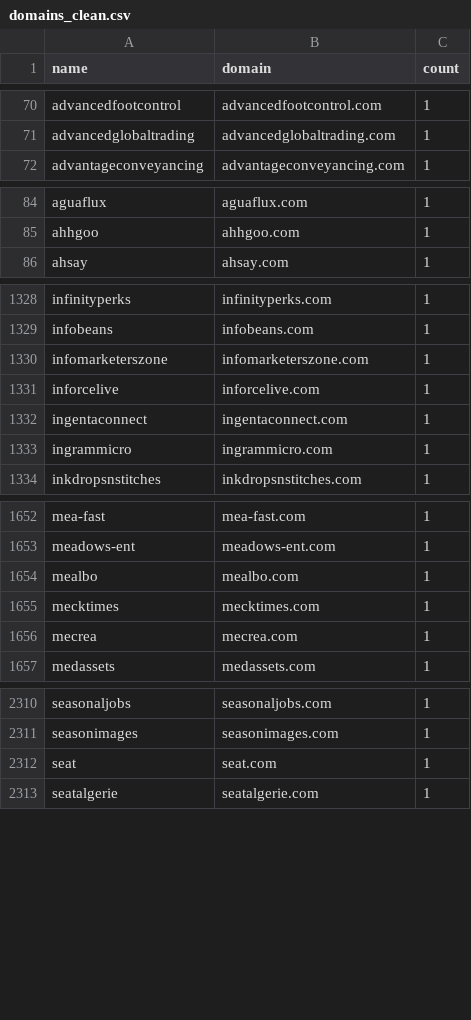
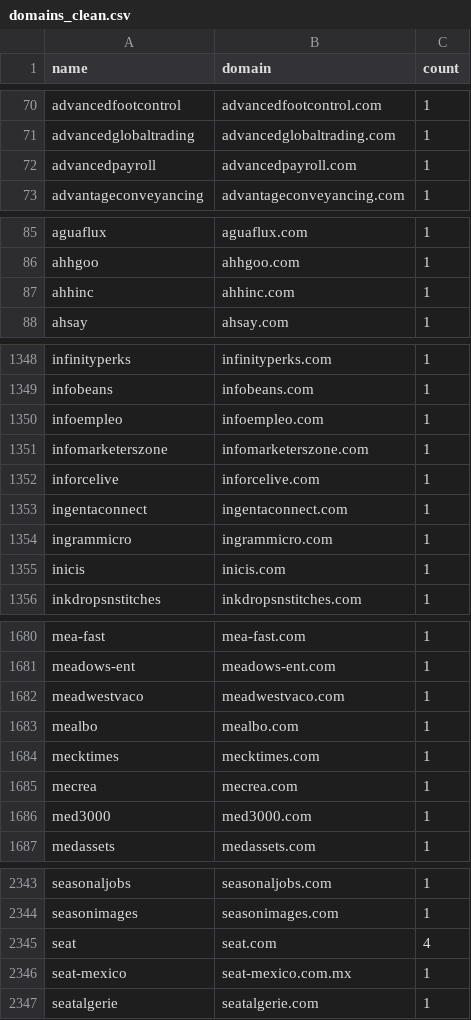
Before and after one commit to Ghostalex07/phishing-domain-detection, a CSV file: data/domains_clean.csv, drawn as a sheet; only a part is shown, gaps mark what is left out; the diff covers the shown part only.

```diff
--- a/data/domains_clean.csv
+++ b/data/domains_clean.csv
@@ -71,2 +71,3 @@ advancedfootcontrol,advancedfootcontrol.com,1
 advancedglobaltrading,advancedglobaltrading.com,1
+advancedpayroll,advancedpayroll.com,1
 advantageconveyancing,advantageconveyancing.com,1
@@ -85,2 +86,3 @@ aguaflux,aguaflux.com,1
 ahhgoo,ahhgoo.com,1
+ahhinc,ahhinc.com,1
 ahsay,ahsay.com,1
@@ -1329,2 +1349,3 @@ infinityperks,infinityperks.com,1
 infobeans,infobeans.com,1
+infoempleo,infoempleo.com,1
 infomarketerszone,infomarketerszone.com,1
@@ -1333,2 +1354,3 @@ ingentaconnect,ingentaconnect.com,1
 ingrammicro,ingrammicro.com,1
+inicis,inicis.com,1
 inkdropsnstitches,inkdropsnstitches.com,1
@@ -1653,2 +1681,3 @@ mea-fast,mea-fast.com,1
 meadows-ent,meadows-ent.com,1
+meadwestvaco,meadwestvaco.com,1
 mealbo,mealbo.com,1
@@ -1656,2 +1685,3 @@ mecktimes,mecktimes.com,1
 mecrea,mecrea.com,1
+med3000,med3000.com,1
 medassets,medassets.com,1
@@ -2311,3 +2344,4 @@ seasonaljobs,seasonaljobs.com,1
 seasonimages,seasonimages.com,1
-seat,seat.com,1
+seat,seat.com,4
+seat-mexico,seat-mexico.com.mx,1
 seatalgerie,seatalgerie.com,1
```
Also changed, not shown: 37 added rows and 5 edited cells elsewhere in this file, data/base_domains.csv, data/similar_pairs.csv, 6 other files.
